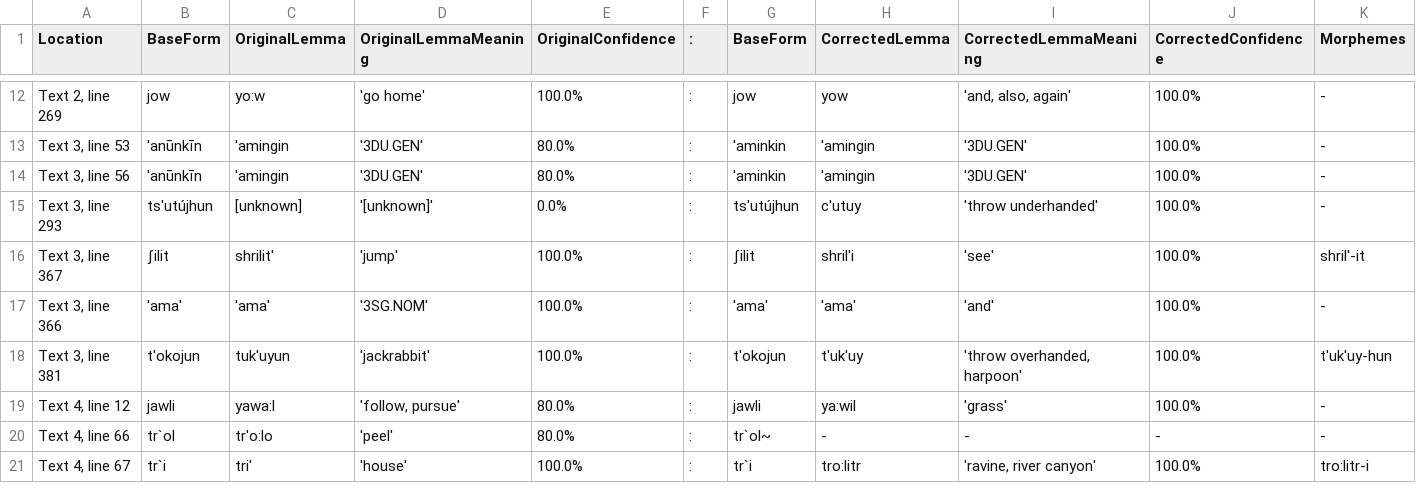
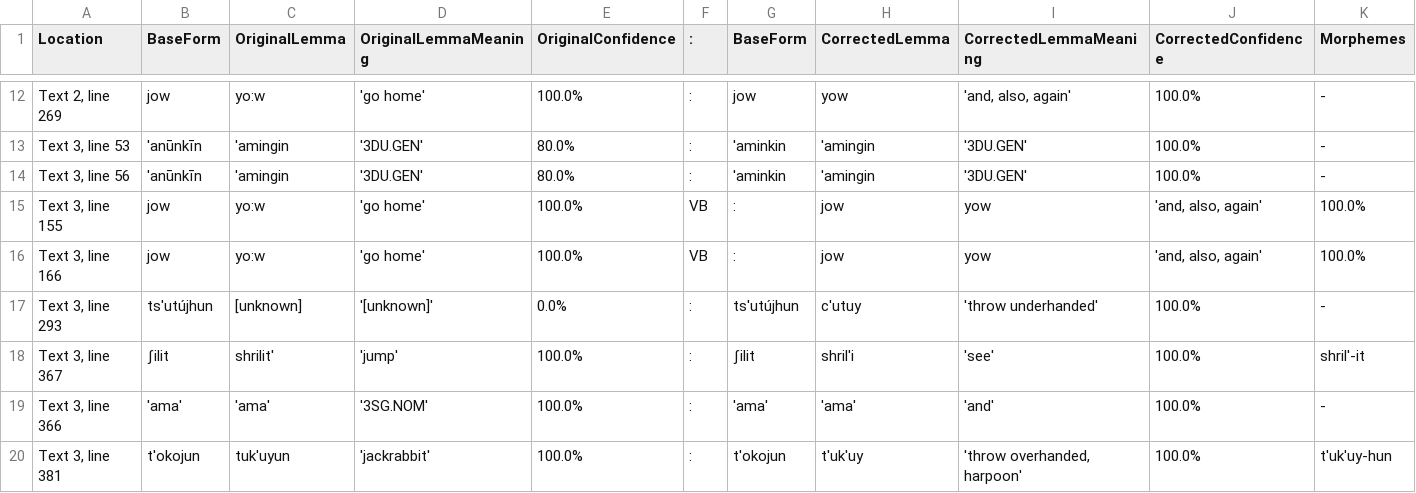
Before and after one commit to nathanmwhite/yowlumne_wield, a TSV file: processed_data/corrections.tsv, drawn as a sheet; only a part is shown, gaps mark what is left out; the shorter side is filled out with more unchanged rows; rows hold the shown columns only; the diff names each change by its address in the sheet, - before the commit and + after, or states it on an @@ line.

Commit message:
Update corrections.tsv

```diff
--- a/processed_data/corrections.tsv
+++ b/processed_data/corrections.tsv
+row 15: Text 3, line 155 | jow | yo:w | 'go home' | 100.0% | VB | : | jow | yow | 'and, also, again' | 100.0%
+row 16: Text 3, line 166 | jow | yo:w | 'go home' | 100.0% | VB | : | jow | yow | 'and, also, again' | 100.0%
```
